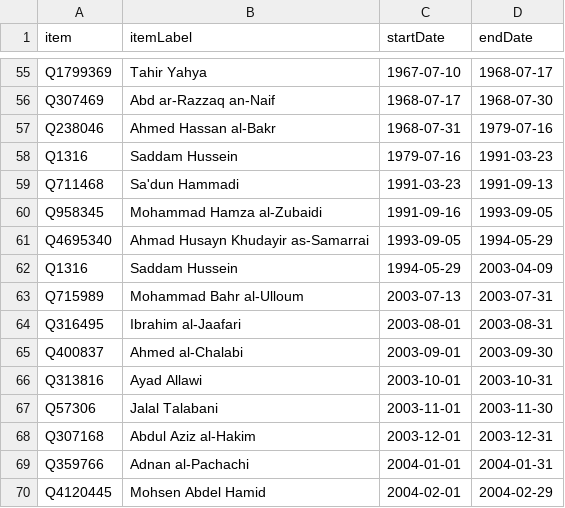
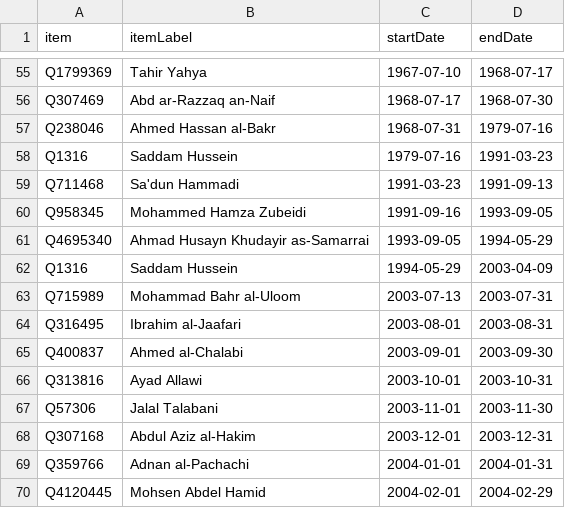
Before and after one commit to every-politician-scrapers/iraq-ministers, a CSV file: sources/pm-enwiki/scraped.csv, drawn as a sheet; only a part is shown, gaps mark what is left out.

Commit message:
Compare external sources to Wikidata

```diff
--- a/sources/pm-enwiki/scraped.csv
+++ b/sources/pm-enwiki/scraped.csv
@@ -59,6 +59,6 @@ Q1316,Saddam Hussein,1979-07-16,1991-03-23
 Q711468,Sa'dun Hammadi,1991-03-23,1991-09-13
-Q958345,Mohammad Hamza al-Zubaidi,1991-09-16,1993-09-05
+Q958345,Mohammed Hamza Zubeidi,1991-09-16,1993-09-05
 Q4695340,Ahmad Husayn Khudayir as-Samarrai,1993-09-05,1994-05-29
 Q1316,Saddam Hussein,1994-05-29,2003-04-09
-Q715989,Mohammad Bahr al-Ulloum,2003-07-13,2003-07-31
+Q715989,Mohammad Bahr al-Uloom,2003-07-13,2003-07-31
 Q316495,Ibrahim al-Jaafari,2003-08-01,2003-08-31
```
Also changed, not shown: sources/pm-enwiki/diff.csv.
